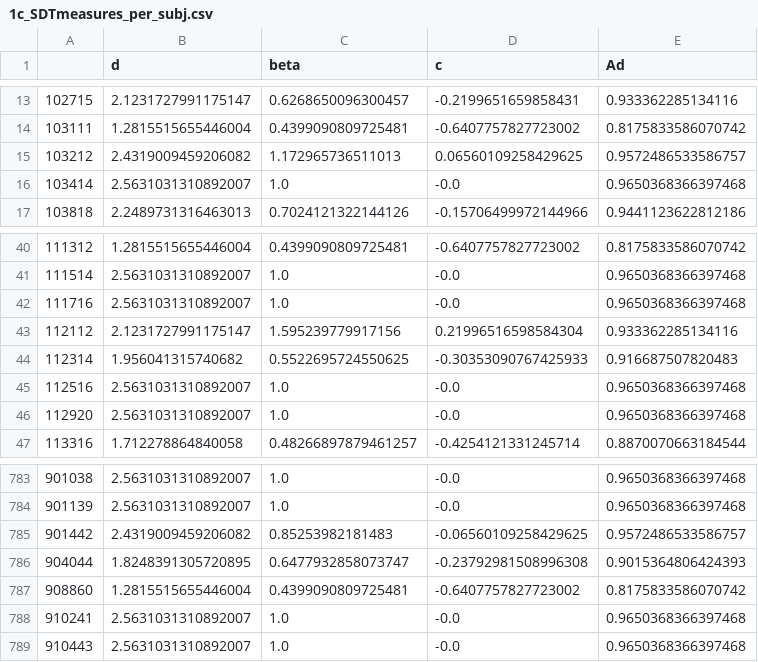
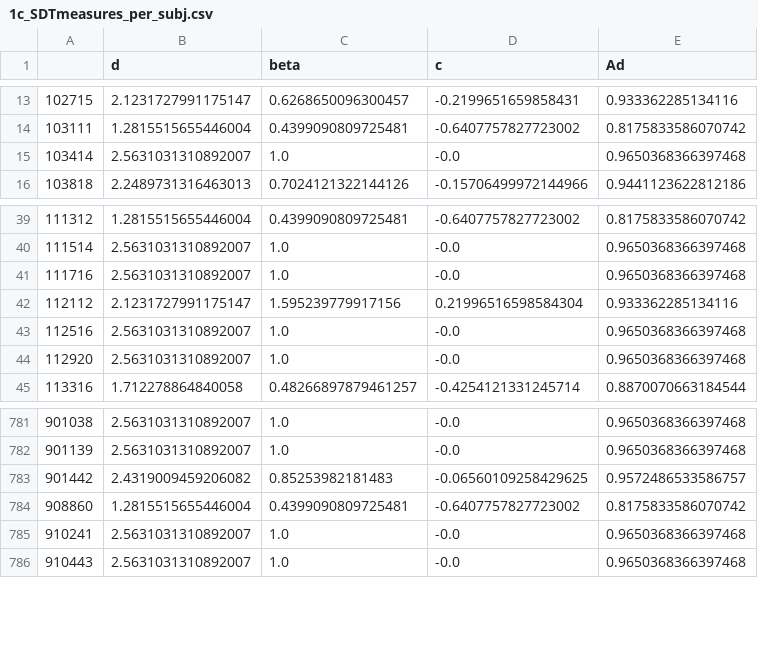
Before and after one commit to rvarrier/HCP_socialtask_analysis, a CSV file: behavioral/data/data_for_paper/1c_SDTmeasures_per_subj.csv, drawn as a sheet; only a part is shown, gaps mark what is left out.

```diff
--- a/behavioral/data/data_for_paper/1c_SDTmeasures_per_subj.csv
+++ b/behavioral/data/data_for_paper/1c_SDTmeasures_per_subj.csv
@@ -14,3 +14,2 @@
 103111,1.2815515655446004,0.4399090809725481,-0.6407757827723002,0.8175833586070742
-103212,2.4319009459206082,1.172965736511013,0.06560109258429625,0.9572486533586757
 103414,2.5631031310892007,1.0,-0.0,0.9650368366397468
@@ -43,3 +42,2 @@
 112112,2.1231727991175147,1.595239779917156,0.21996516598584304,0.933362285134116
-112314,1.956041315740682,0.5522695724550625,-0.30353090767425933,0.916687507820483
 112516,2.5631031310892007,1.0,-0.0,0.9650368366397468
@@ -785,3 +783,2 @@
 901442,2.4319009459206082,0.85253982181483,-0.06560109258429625,0.9572486533586757
-904044,1.8248391305720895,0.6477932858073747,-0.23792981508996308,0.9015364806424393
 908860,1.2815515655446004,0.4399090809725481,-0.6407757827723002,0.8175833586070742
```
Also changed, not shown: behavioral/data/data_for_paper/1b_S_NS_responses_per_subj.csv, behavioral/data/data_for_paper/1e_S_NS_pc_uncertainResp_per_subj.csv, 48 other files.
